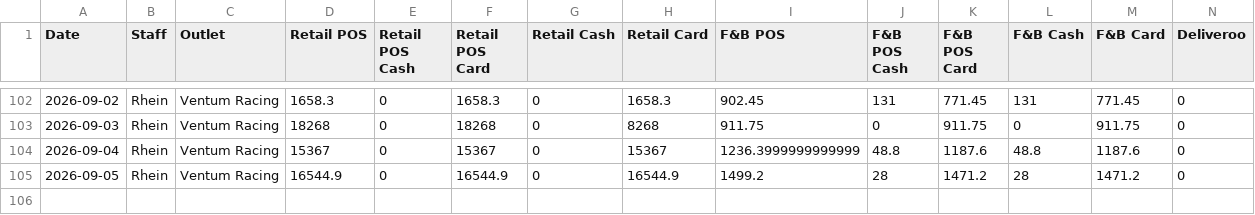
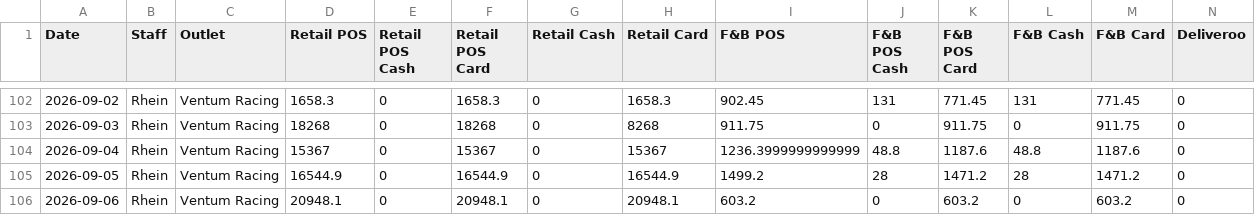
Before and after one commit to Ventumracing/ventum-sales, a CSV file: sales-report.csv, drawn as a sheet; only a part is shown, gaps mark what is left out; rows hold the shown columns only; the diff names each change by its address in the sheet, - before the commit and + after, or states it on an @@ line.

```diff
--- a/sales-report.csv
+++ b/sales-report.csv
+row 106: 2026-09-06 | Rhein | Ventum Racing | 20948.1 | 0 | 20948.1 | 0 | 20948.1 | 603.2 | 0 | 603.2 | 0 | 603.2 | 0
```
Also changed, not shown: 1 other file.
